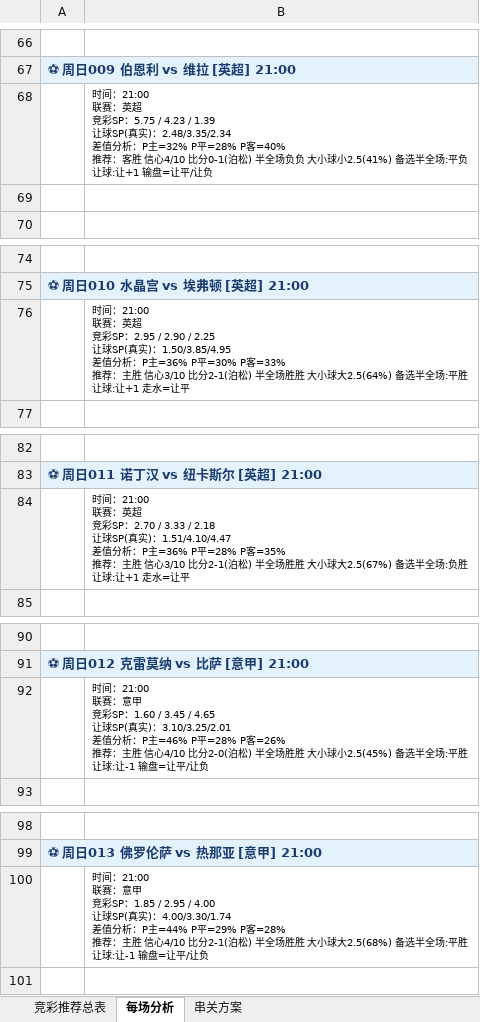
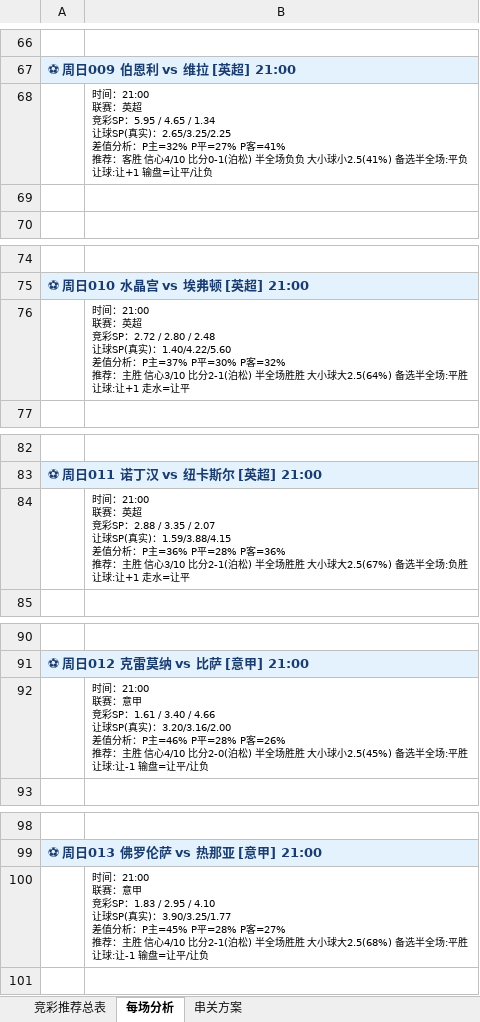
Before and after one commit to yanguanghan0821-sys/321, an Excel workbook: Aii竞彩推荐_2026-05-10.xlsx, sheet 每场分析, drawn as a sheet; only a part is shown, gaps mark what is left out; values as stored, in another font and other column widths than the file's, no borders; ↵ is a line break in a cell; the diff covers the shown part only; the diff names each change by its address in the sheet, - before the commit and + after, or states it on an @@ line.

```diff
--- a/Aii竞彩推荐_2026-05-10.xlsx (sheet 每场分析)
+++ b/Aii竞彩推荐_2026-05-10.xlsx (sheet 每场分析)
-B68: …竞彩SP：5.75 / 4.23 / 1.39 ↵ 让球SP(真实)：2.48/3.35/2.34 ↵ 差值分析：P主=32% P平=28% P客=40% ↵ 推荐：客…
+B68: …竞彩SP：5.95 / 4.65 / 1.34 ↵ 让球SP(真实)：2.65/3.25/2.25 ↵ 差值分析：P主=32% P平=27% P客=41% ↵ 推荐：客…
-B76: …竞彩SP：2.95 / 2.90 / 2.25 ↵ 让球SP(真实)：1.50/3.85/4.95 ↵ 差值分析：P主=36% P平=30% P客=33% ↵ 推荐：主…
+B76: …竞彩SP：2.72 / 2.80 / 2.48 ↵ 让球SP(真实)：1.40/4.22/5.60 ↵ 差值分析：P主=37% P平=30% P客=32% ↵ 推荐：主…
-B84: …竞彩SP：2.70 / 3.33 / 2.18 ↵ 让球SP(真实)：1.51/4.10/4.47 ↵ 差值分析：P主=36% P平=28% P客=35% ↵ 推荐：主…
+B84: …竞彩SP：2.88 / 3.35 / 2.07 ↵ 让球SP(真实)：1.59/3.88/4.15 ↵ 差值分析：P主=36% P平=28% P客=36% ↵ 推荐：主…
-B92: …竞彩SP：1.60 / 3.45 / 4.65 ↵ 让球SP(真实)：3.10/3.25/2.01 ↵ 差值分析…
+B92: …竞彩SP：1.61 / 3.40 / 4.66 ↵ 让球SP(真实)：3.20/3.16/2.00 ↵ 差值分析…
-B100: …竞彩SP：1.85 / 2.95 / 4.00 ↵ 让球SP(真实)：4.00/3.30/1.74 ↵ 差值分析：P主=44% P平=29% P客=28% ↵ 推荐：主…
+B100: …竞彩SP：1.83 / 2.95 / 4.10 ↵ 让球SP(真实)：3.90/3.25/1.77 ↵ 差值分析：P主=45% P平=28% P客=27% ↵ 推荐：主…
```
Also changed, not shown: 5 edited cells elsewhere in this sheet, sheet 竞彩推荐总表.
